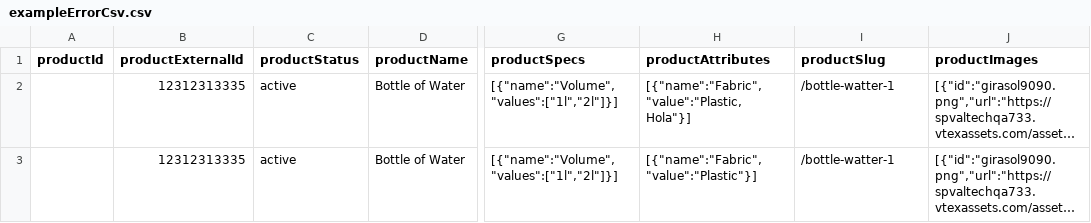
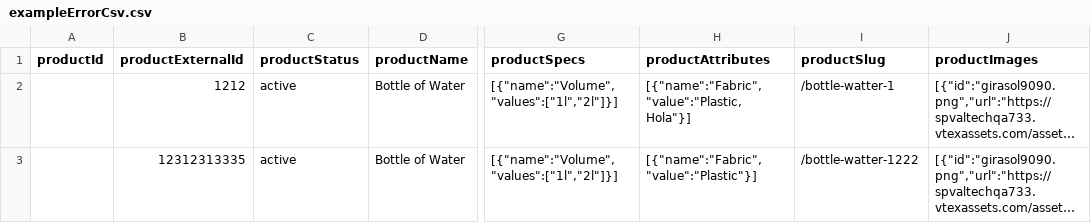
Before and after one commit to vivaltech/room-ideas-manager, a CSV file: react/examples/exampleErrorCsv.csv, drawn as a sheet; only a part is shown, gaps mark what is left out; long unchanged cells end in …; the diff names each change by its address in the sheet, - before the commit and + after, or states it on an @@ line.

Commit message:
add productExternalId on results

```diff
--- a/react/examples/exampleErrorCsv.csv
+++ b/react/examples/exampleErrorCsv.csv
-B2 (productExternalId): 12312313335
+B2 (productExternalId): 1212
-I3 (productSlug): /bottle-watter-1
+I3 (productSlug): /bottle-watter-1222
```
Also changed, not shown: 9 other files.
